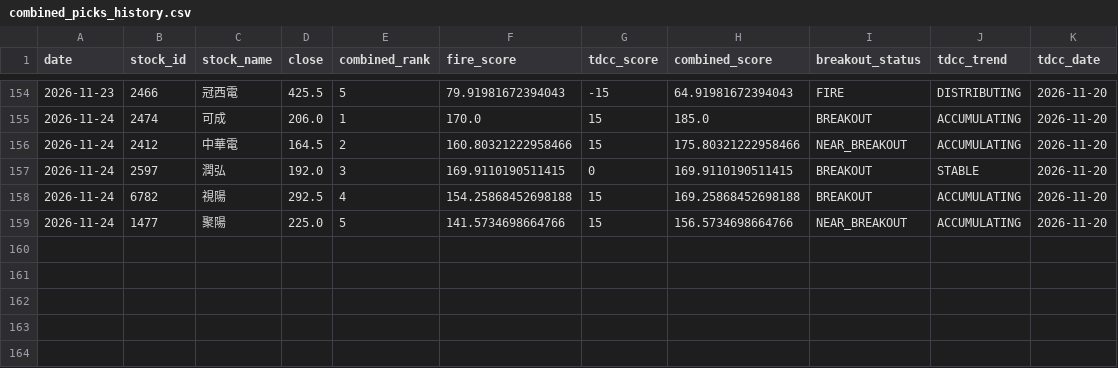
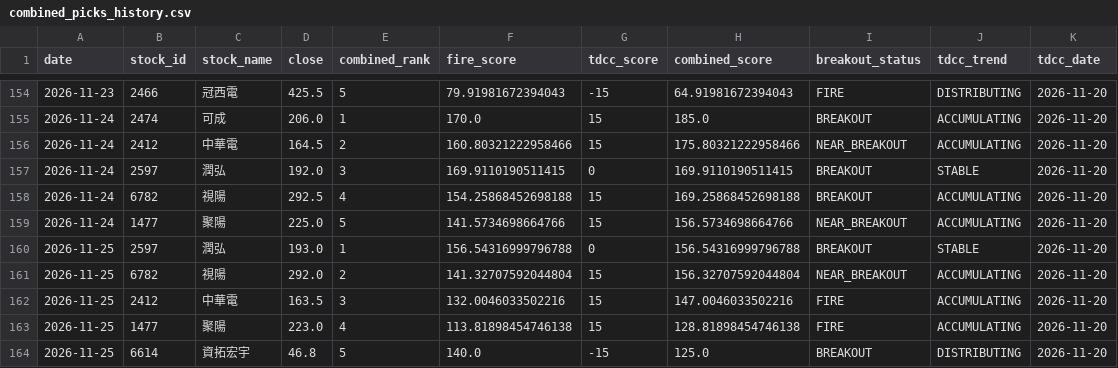
Before and after one commit to seagate1021-code/taiwan-stock-radar, a CSV file: data/history/combined_picks_history.csv, drawn as a sheet; only a part is shown, gaps mark what is left out; the diff names each change by its address in the sheet, - before the commit and + after, or states it on an @@ line.

```diff
--- a/data/history/combined_picks_history.csv
+++ b/data/history/combined_picks_history.csv
+row 160: 2026-11-25 | 2597 | 潤弘 | 193.0 | 1 | 156.54316999796788 | 0 | 156.54316999796788 | BREAKOUT | STABLE | 2026-11-20
+row 161: 2026-11-25 | 6782 | 視陽 | 292.0 | 2 | 141.32707592044804 | 15 | 156.32707592044804 | NEAR_BREAKOUT | ACCUMULATING | 2026-11-20
+row 162: 2026-11-25 | 2412 | 中華電 | 163.5 | 3 | 132.0046033502216 | 15 | 147.0046033502216 | FIRE | ACCUMULATING | 2026-11-20
+row 163: 2026-11-25 | 1477 | 聚陽 | 223.0 | 4 | 113.81898454746138 | 15 | 128.81898454746138 | FIRE | ACCUMULATING | 2026-11-20
+row 164: 2026-11-25 | 6614 | 資拓宏宇 | 46.8 | 5 | 140.0 | -15 | 125.0 | BREAKOUT | DISTRIBUTING | 2026-11-20
```
Also changed, not shown: data/history/combined_top_picks.csv, data/history/stock_signals.csv, 2 other files.
